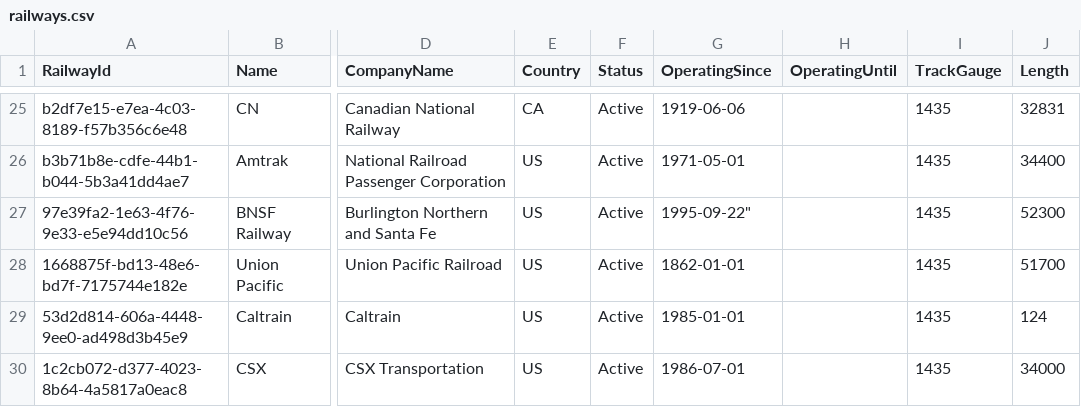
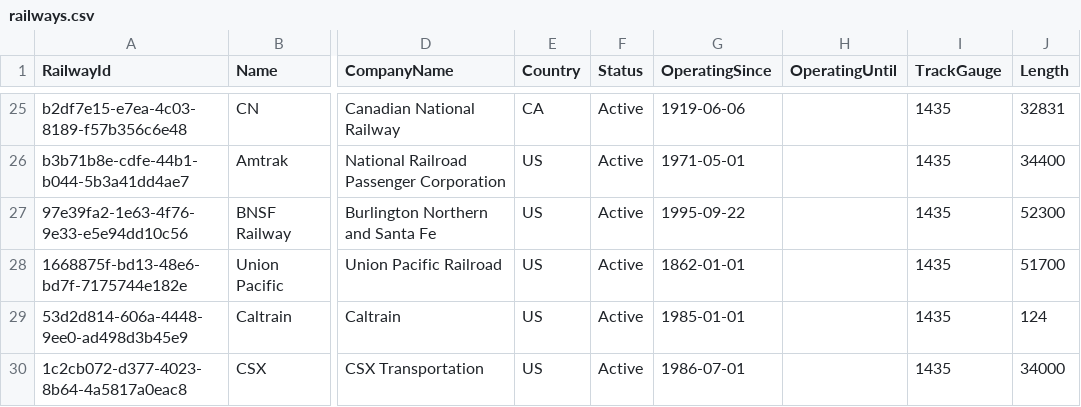
Before and after one commit to CarloMicieli/TreniniDotNet, a CSV file: Resources/railways.csv, drawn as a sheet; only a part is shown, gaps mark what is left out; the diff names each change by its address in the sheet, - before the commit and + after, or states it on an @@ line.

Commit message:
Update railways.csv

```diff
--- a/Resources/railways.csv
+++ b/Resources/railways.csv
-G27 (OperatingSince): 1995-09-22"
+G27 (OperatingSince): 1995-09-22
```
